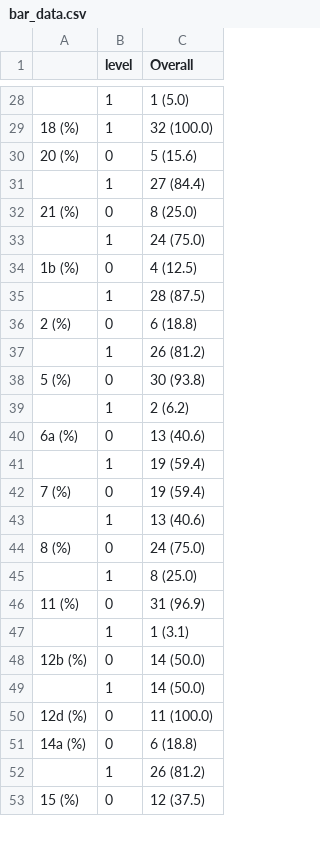
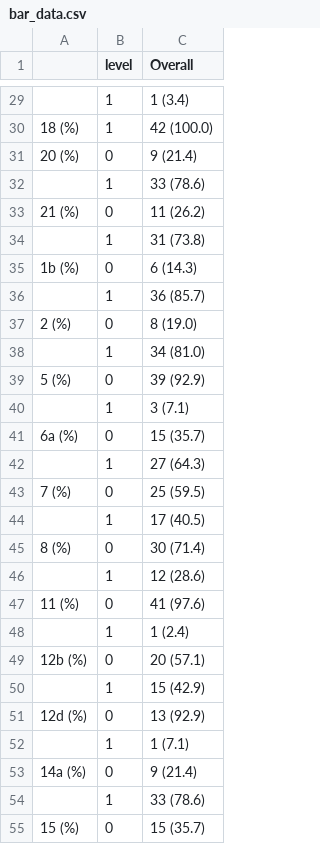
Before and after one commit to katiedrax/ukb_sr, a CSV file: outputs/bar_data.csv, drawn as a sheet; only a part is shown, gaps mark what is left out; the diff covers the shown part only.

```diff
--- a/outputs/bar_data.csv
+++ b/outputs/bar_data.csv
@@ -28,26 +29,27 @@
-"","1","1 (5.0)"
-"18 (%)","1","32 (100.0)"
-"20 (%)","0","5 (15.6)"
-"","1","27 (84.4)"
-"21 (%)","0","8 (25.0)"
-"","1","24 (75.0)"
-"1b (%)","0","4 (12.5)"
-"","1","28 (87.5)"
-"2 (%)","0","6 (18.8)"
-"","1","26 (81.2)"
-"5 (%)","0","30 (93.8)"
-"","1","2 (6.2)"
-"6a (%)","0","13 (40.6)"
-"","1","19 (59.4)"
-"7 (%)","0","19 (59.4)"
-"","1","13 (40.6)"
-"8 (%)","0","24 (75.0)"
-"","1","8 (25.0)"
-"11 (%)","0","31 (96.9)"
-"","1","1 (3.1)"
-"12b (%)","0","14 (50.0)"
-"","1","14 (50.0)"
-"12d (%)","0","11 (100.0)"
-"14a (%)","0","6 (18.8)"
-"","1","26 (81.2)"
-"15 (%)","0","12 (37.5)"
+"","1","1 (3.4)"
+"18 (%)","1","42 (100.0)"
+"20 (%)","0","9 (21.4)"
+"","1","33 (78.6)"
+"21 (%)","0","11 (26.2)"
+"","1","31 (73.8)"
+"1b (%)","0","6 (14.3)"
+"","1","36 (85.7)"
+"2 (%)","0","8 (19.0)"
+"","1","34 (81.0)"
+"5 (%)","0","39 (92.9)"
+"","1","3 (7.1)"
+"6a (%)","0","15 (35.7)"
+"","1","27 (64.3)"
+"7 (%)","0","25 (59.5)"
+"","1","17 (40.5)"
+"8 (%)","0","30 (71.4)"
+"","1","12 (28.6)"
+"11 (%)","0","41 (97.6)"
+"","1","1 (2.4)"
+"12b (%)","0","20 (57.1)"
+"","1","15 (42.9)"
+"12d (%)","0","13 (92.9)"
+"","1","1 (7.1)"
+"14a (%)","0","9 (21.4)"
+"","1","33 (78.6)"
+"15 (%)","0","15 (35.7)"
```
Also changed, not shown: 1 added row and 36 edited cells elsewhere in this file, outputs/table1_all_levels.csv, outputs/table1_no_levels.csv, 1 other file.
